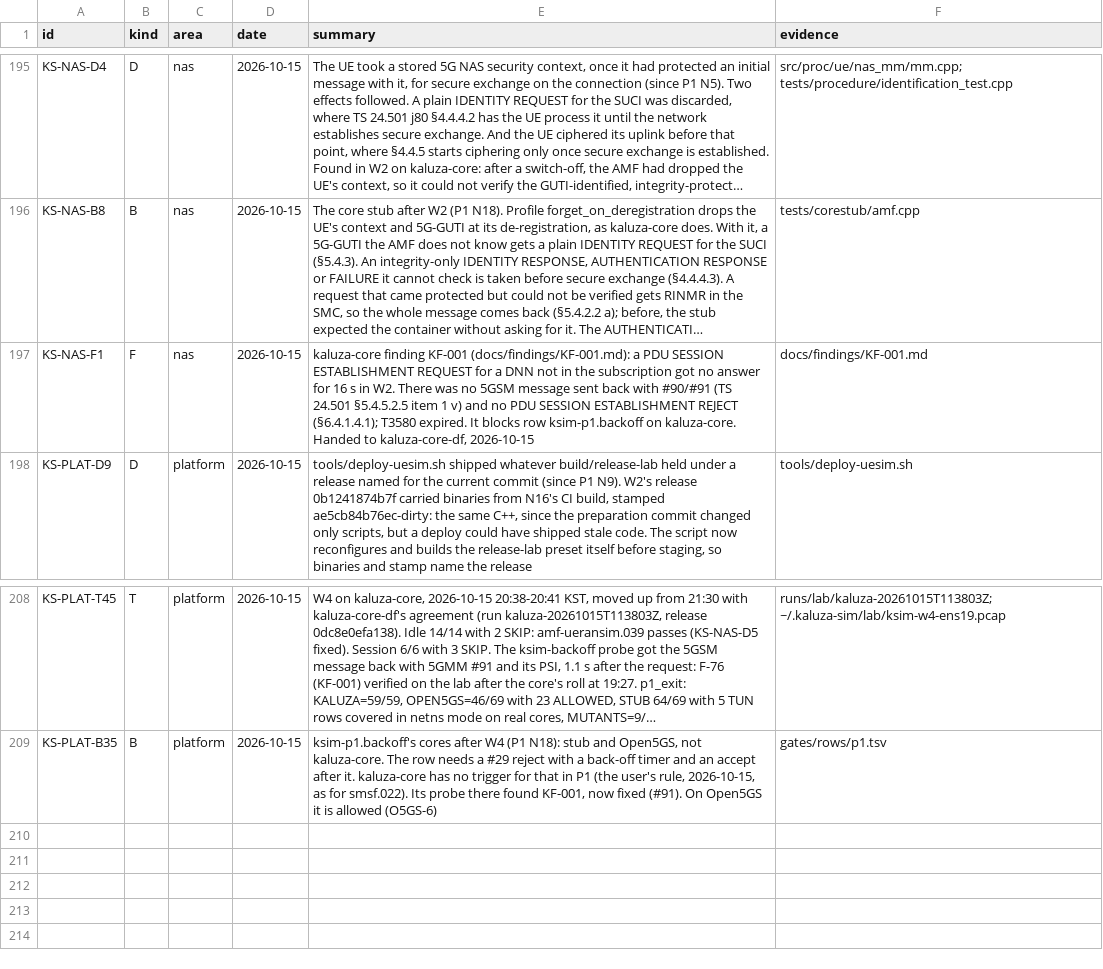
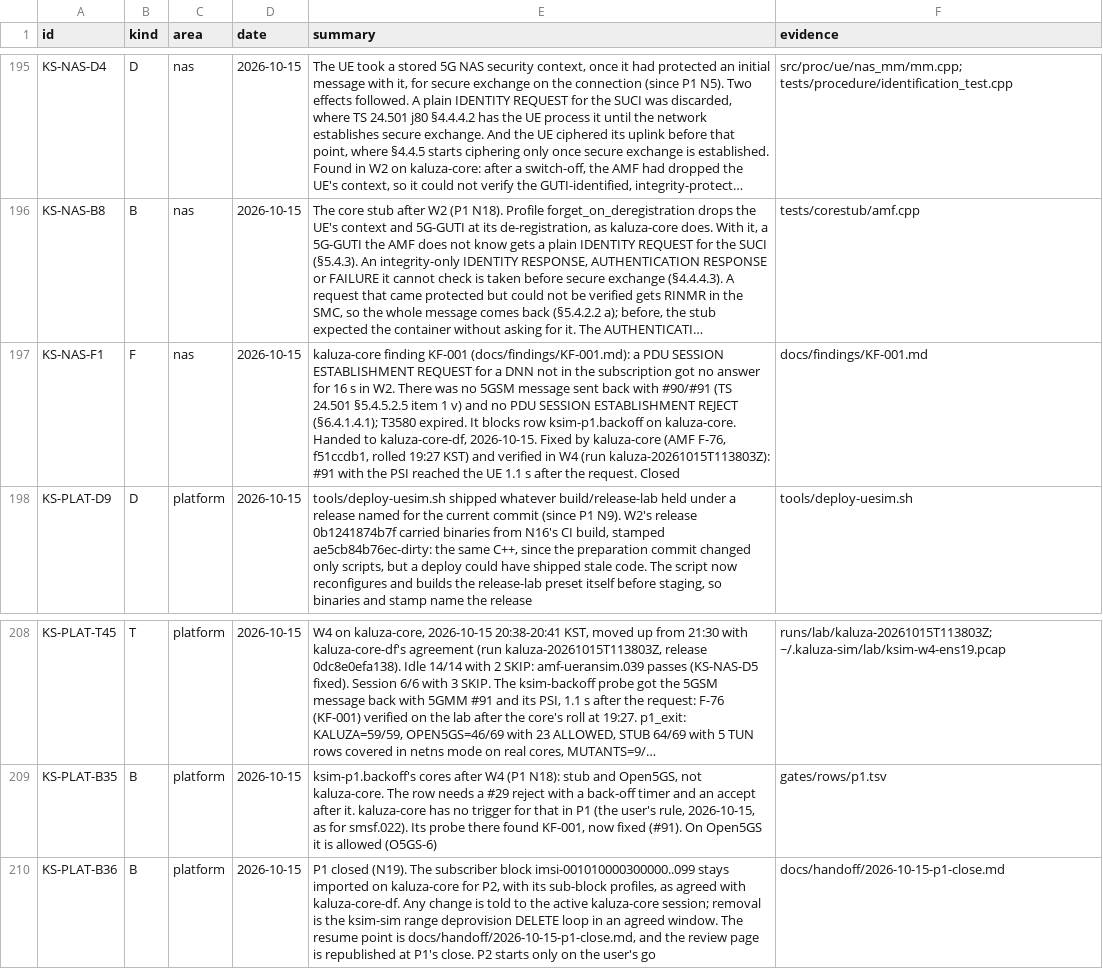
Before and after one commit to adijuliawan/kaluza-sim, a TSV file: docs/compliance/rows.tsv, drawn as a sheet; only a part is shown, gaps mark what is left out; long unchanged cells end in …; the diff names each change by its address in the sheet, - before the commit and + after, or states it on an @@ line.

Commit message:
P1 N19: P1 closed, P1_EXIT=PASS
tools/p1_exit.sh reads P1_EXIT=PASS:
- KALUZA=59/59
- OPEN5GS=46/69 with 23 allowed
- STUB=64/69, the 5 TUN rows covered in netns mode on both real cores
- MUTANTS=9/9, PYSIM_EF_READ=39/39
- PCAP_MALFORMED=0, CANARY_HITS=0
- KF=1

docs/handoff/2026-10-15-p1-close.md is the resume point after P1:
milestones, the exit check, the lab and rig runs, what to know before
P2. The README points to it.

KF-001 is closed: kaluza-core fixed it as AMF F-76, kaluza-sim verified
it in W4, and kaluza-core-df confirmed it from the AMF log.
KS-NAS-F1 records the verification.

The subscriber block imsi-001010000300000..099 stays imported for P2,
as agreed with kaluza-core-df (KS-PLAT-B36). The provenance manifest is
rebuilt against kaluza-core's current HEAD.

P2 starts only on the user's go.

```diff
--- a/docs/compliance/rows.tsv
+++ b/docs/compliance/rows.tsv
-E197 (summary): …to kaluza-core-df, 2026-10-15
+E197 (summary): …to kaluza-core-df, 2026-10-15. Fixed by kaluza-core (AMF F-76, f51ccdb1, rolled 19:27 KST) and verified in W4 (run kaluza-20261015T113803Z): #91 with the PSI reached the UE 1.1 s after the request. Closed
+row 210: KS-PLAT-B36 | B | platform | 2026-10-15 | P1 closed (N19). The subscriber block imsi-001010000300000..099 stays imported on kaluza-core for P2, with its sub-block profiles, as agreed with kaluza-core-df. Any change is told to the active kaluza-core session; removal is the ksim-sim range deprovision DELETE loop in an agreed window. The resume point is docs/handoff/2026-10-15-p1-close.md, and the review page is republished at P1's close. P2 starts only on the user's go | docs/handoff/2026-10-15-p1-close.md
```
Also changed, not shown: tools/provenance/manifest.tsv, 5 other files.
